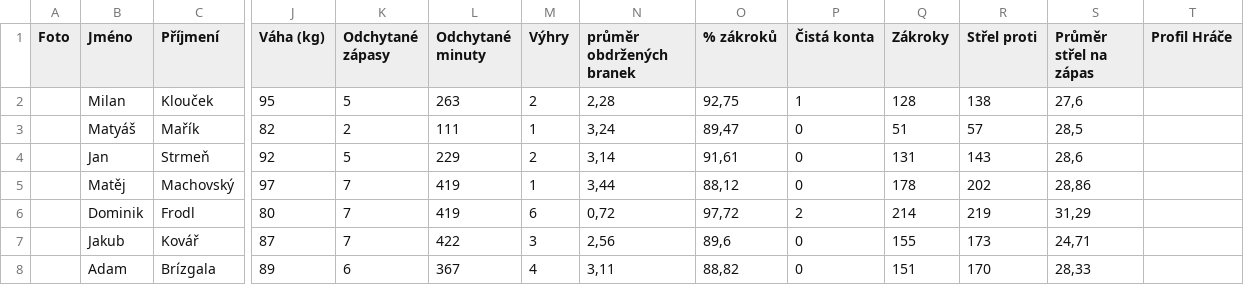
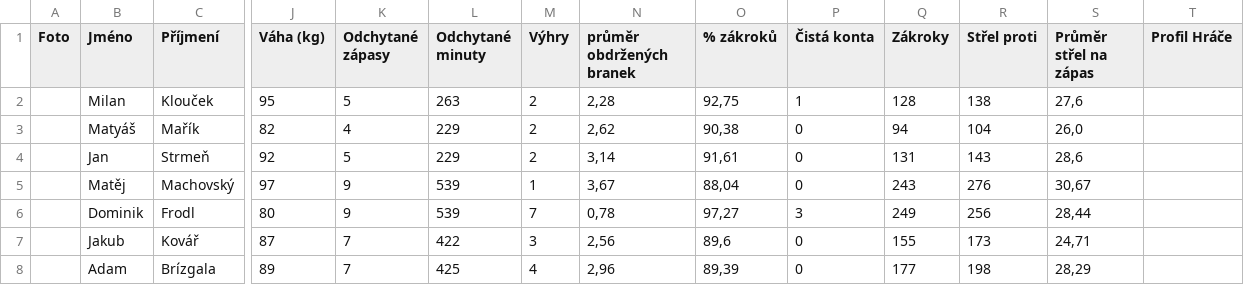
Before and after one commit to Adamos1511/ELH_IceStats, a CSV file: brankari_detail.csv, drawn as a sheet; only a part is shown, gaps mark what is left out; the diff covers the shown part only; the diff names each change by its address in the sheet, - before the commit and + after, or states it on an @@ line.

```diff
--- a/brankari_detail.csv
+++ b/brankari_detail.csv
-K3 (Odchytané zápasy): 2
+K3 (Odchytané zápasy): 4
-L3 (Odchytané minuty): 111
+L3 (Odchytané minuty): 229
-M3 (Výhry): 1
+M3 (Výhry): 2
-N3 (průměr obdržených branek): 3,24
+N3 (průměr obdržených branek): 2,62
-O3 (% zákroků): 89,47
+O3 (% zákroků): 90,38
-Q3 (Zákroky): 51
+Q3 (Zákroky): 94
-R3 (Střel proti): 57
+R3 (Střel proti): 104
-S3 (Průměr střel na zápas): 28,5
+S3 (Průměr střel na zápas): 26,0
-K5:K6 (Odchytané zápasy): 7
+K5:K6 (Odchytané zápasy): 9
-L5:L6 (Odchytané minuty): 419
+L5:L6 (Odchytané minuty): 539
-N5 (průměr obdržených branek): 3,44
+N5 (průměr obdržených branek): 3,67
-O5 (% zákroků): 88,12
+O5 (% zákroků): 88,04
-Q5 (Zákroky): 178
+Q5 (Zákroky): 243
-R5 (Střel proti): 202
+R5 (Střel proti): 276
-S5 (Průměr střel na zápas): 28,86
+S5 (Průměr střel na zápas): 30,67
-M6 (Výhry): 6
+M6 (Výhry): 7
-N6 (průměr obdržených branek): 0,72
+N6 (průměr obdržených branek): 0,78
-O6 (% zákroků): 97,72
+O6 (% zákroků): 97,27
-P6 (Čistá konta): 2
+P6 (Čistá konta): 3
-Q6 (Zákroky): 214
+Q6 (Zákroky): 249
-R6 (Střel proti): 219
+R6 (Střel proti): 256
-S6 (Průměr střel na zápas): 31,29
+S6 (Průměr střel na zápas): 28,44
-K8 (Odchytané zápasy): 6
+K8 (Odchytané zápasy): 7
-L8 (Odchytané minuty): 367
+L8 (Odchytané minuty): 425
-N8 (průměr obdržených branek): 3,11
+N8 (průměr obdržených branek): 2,96
-O8 (% zákroků): 88,82
+O8 (% zákroků): 89,39
-Q8 (Zákroky): 151
+Q8 (Zákroky): 177
-R8 (Střel proti): 170
+R8 (Střel proti): 198
-S8 (Průměr střel na zápas): 28,33
+S8 (Průměr střel na zápas): 28,29
```
Also changed, not shown: 113 edited cells elsewhere in this file, TabulkaELH.csv, hraci_detail.csv.
